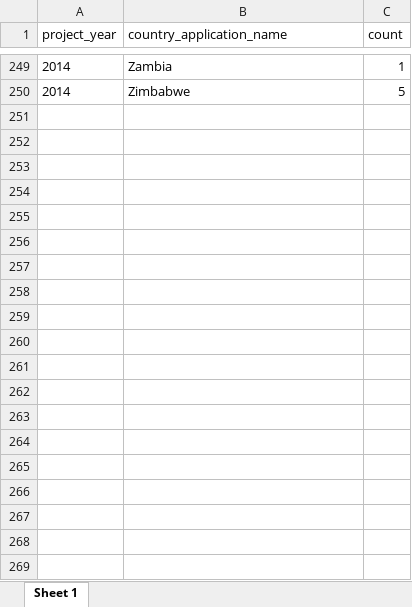
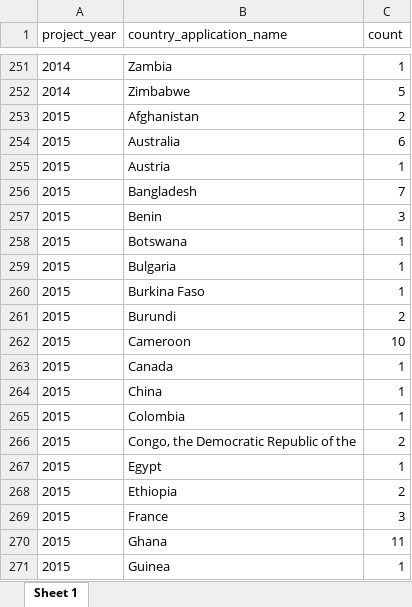
Before and after one commit to DataKind-SG/un-women-proj-inspire, an Excel workbook: data/05 application country numbers per year per country.xlsx, sheet Sheet 1, drawn as a sheet; only a part is shown, gaps mark what is left out; values as stored, in another font and other column widths than the file's, no borders; the diff covers the shown part only; the diff names each change by its address in the sheet, - before the commit and + after, or states it on an @@ line.

```diff
--- a/data/05 application country numbers per year per country.xlsx (sheet Sheet 1)
+++ b/data/05 application country numbers per year per country.xlsx (sheet Sheet 1)
+row 253: 2015 | Afghanistan | 2
+row 254: 2015 | Australia | 6
+row 255: 2015 | Austria | 1
+row 256: 2015 | Bangladesh | 7
+row 257: 2015 | Benin | 3
+row 258: 2015 | Botswana | 1
+row 259: 2015 | Bulgaria | 1
+row 260: 2015 | Burkina Faso | 1
+row 261: 2015 | Burundi | 2
+row 262: 2015 | Cameroon | 10
+row 263: 2015 | Canada | 1
+row 264: 2015 | China | 1
+row 265: 2015 | Colombia | 1
+row 266: 2015 | Congo, the Democratic Republic of the | 2
+row 267: 2015 | Egypt | 1
+row 268: 2015 | Ethiopia | 2
+row 269: 2015 | France | 3
+row 270: 2015 | Ghana | 11
+row 271: 2015 | Guinea | 1
```
Also changed, not shown: 38 added rows and 1 edited cell elsewhere in this sheet, data/01 application country names per year.xlsx, data/02 impact country names per year.xlsx, 5 other files.
